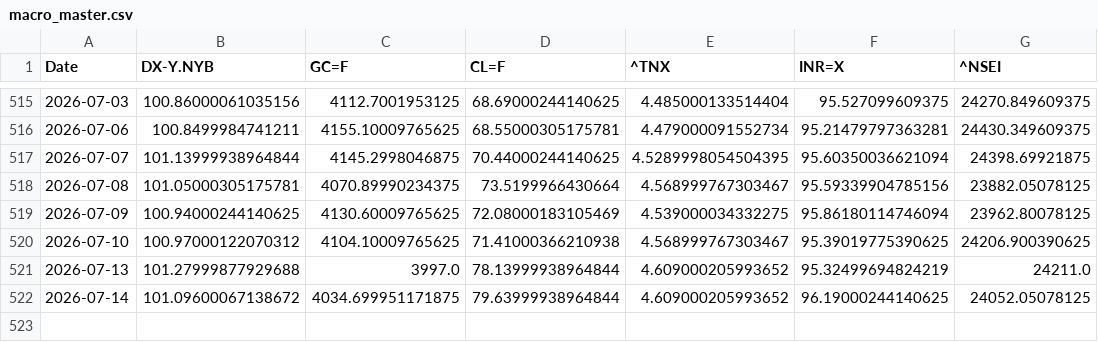
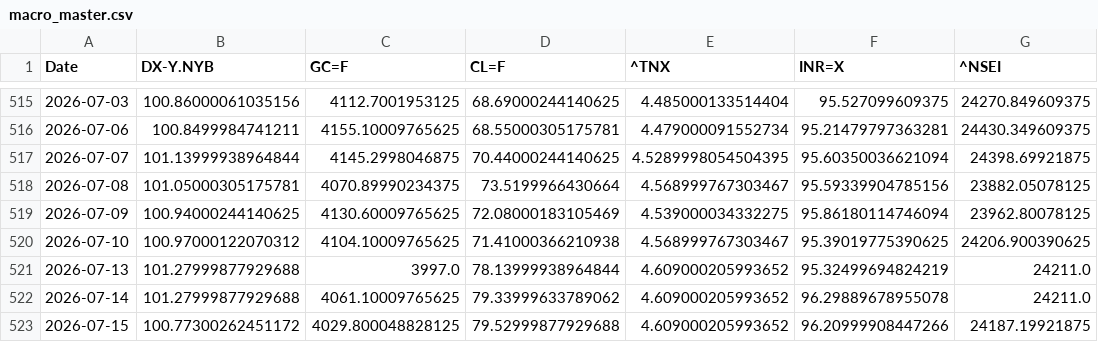
Before and after one commit to rhtjn3-sketch/Stock-Analysis, a CSV file: macro_master.csv, drawn as a sheet; only a part is shown, gaps mark what is left out.

```diff
--- a/macro_master.csv
+++ b/macro_master.csv
@@ -521,2 +521,3 @@ Date,DX-Y.NYB,GC=F,CL=F,^TNX,INR=X,^NSEI
 2026-07-13,101.27999877929688,3997.0,78.13999938964844,4.609000205993652,95.32499694824219,24211.0
-2026-07-14,101.09600067138672,4034.699951171875,79.63999938964844,4.609000205993652,96.19000244140625,24052.05078125
+2026-07-14,101.27999877929688,4061.10009765625,79.33999633789062,4.609000205993652,96.29889678955078,24211.0
+2026-07-15,100.77300262451172,4029.800048828125,79.52999877929688,4.609000205993652,96.20999908447266,24187.19921875
```
Also changed, not shown: nifty_indices_master.csv, world_indices_master.csv, 4 other files.
